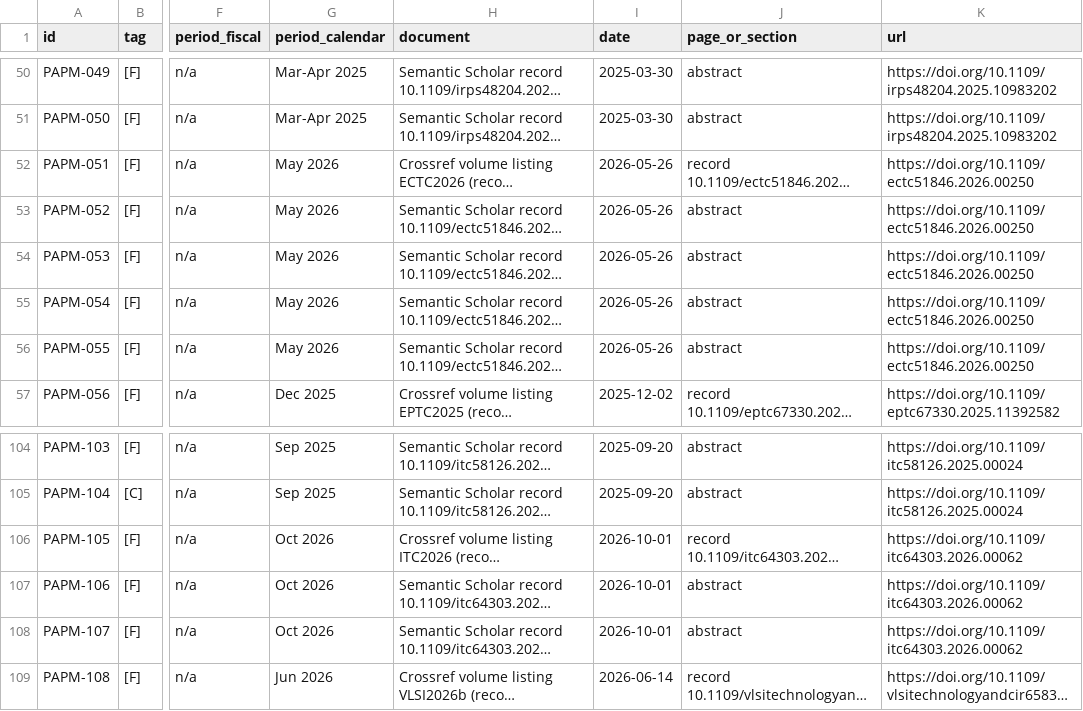
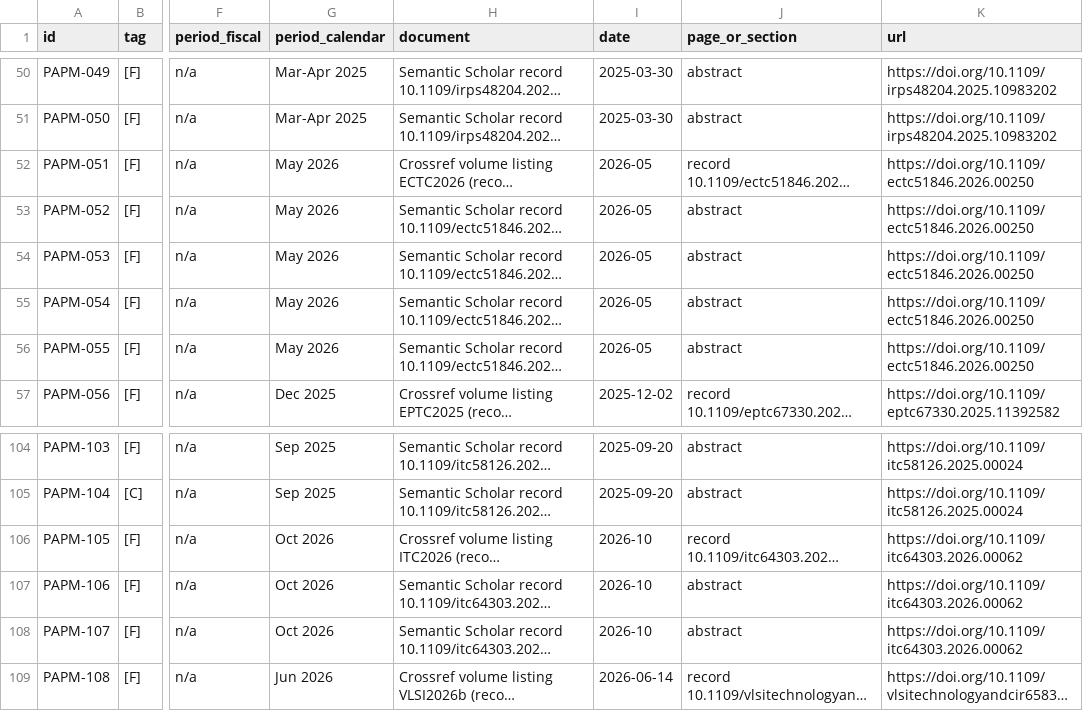
Before and after one commit to chuckylulu/gitTest, a CSV file: research/out/customer_side/parts/PAPM.csv, drawn as a sheet; only a part is shown, gaps mark what is left out; long unchanged cells end in …; the diff names each change by its address in the sheet, - before the commit and + after, or states it on an @@ line.

```diff
--- a/research/out/customer_side/parts/PAPM.csv
+++ b/research/out/customer_side/parts/PAPM.csv
-I52:I56 (date): 2026-05-26
+I52:I56 (date): 2026-05
-I106:I108 (date): 2026-10-01
+I106:I108 (date): 2026-10
```
Also changed, not shown: research/out/customer_side/calc/abstract_screen.csv, research/out/customer_side/calc/paper_candidates.csv, 5 other files.
